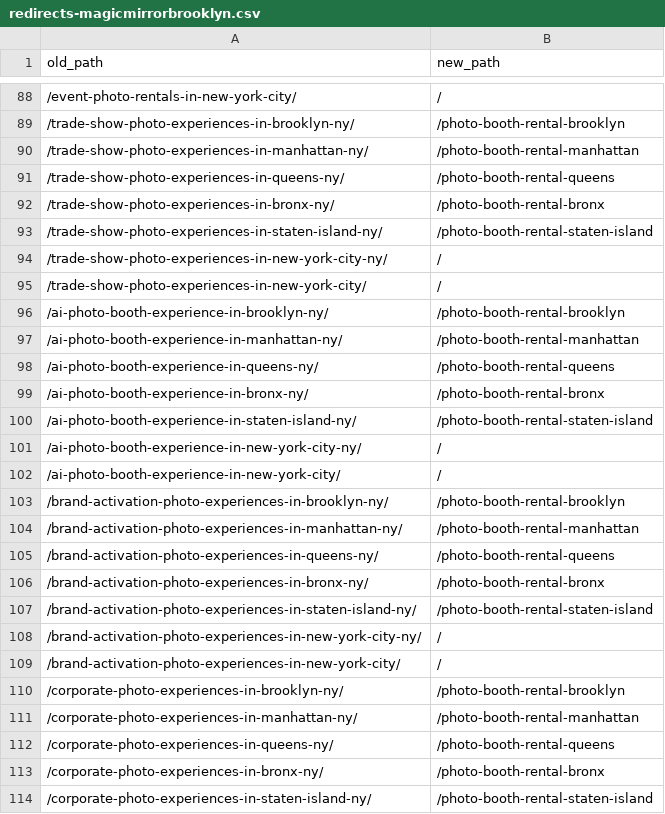
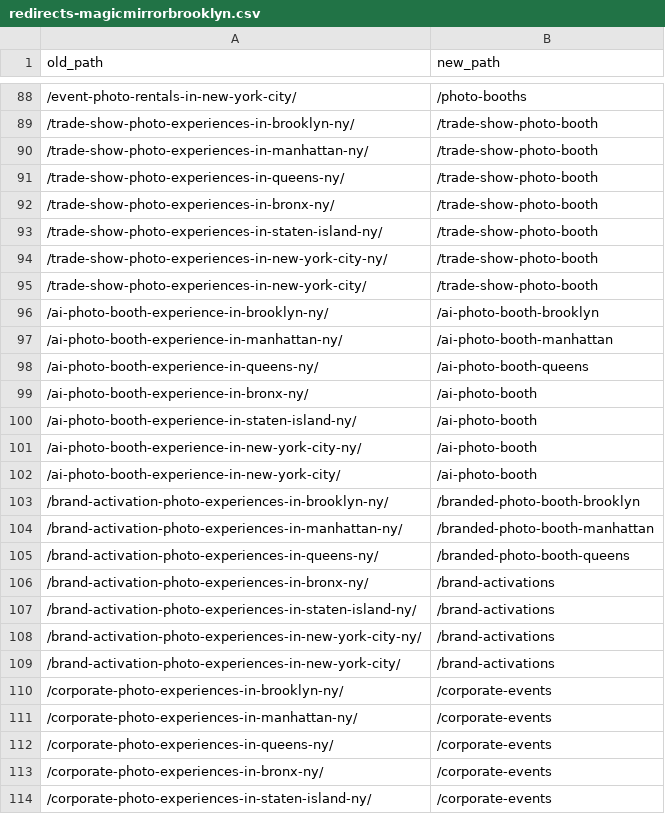
Before and after one commit to vallonadams18-dot/mirror-me-brooklyn, a CSV file: docs/redirects-magicmirrorbrooklyn.csv, drawn as a sheet; only a part is shown, gaps mark what is left out; the diff covers the shown part only.

```diff
--- a/docs/redirects-magicmirrorbrooklyn.csv
+++ b/docs/redirects-magicmirrorbrooklyn.csv
@@ -88,27 +88,27 @@ old_path,new_path
-/event-photo-rentals-in-new-york-city/,/
-/trade-show-photo-experiences-in-brooklyn-ny/,/photo-booth-rental-brooklyn
-/trade-show-photo-experiences-in-manhattan-ny/,/photo-booth-rental-manhattan
-/trade-show-photo-experiences-in-queens-ny/,/photo-booth-rental-queens
-/trade-show-photo-experiences-in-bronx-ny/,/photo-booth-rental-bronx
-/trade-show-photo-experiences-in-staten-island-ny/,/photo-booth-rental-staten-island
-/trade-show-photo-experiences-in-new-york-city-ny/,/
-/trade-show-photo-experiences-in-new-york-city/,/
-/ai-photo-booth-experience-in-brooklyn-ny/,/photo-booth-rental-brooklyn
-/ai-photo-booth-experience-in-manhattan-ny/,/photo-booth-rental-manhattan
-/ai-photo-booth-experience-in-queens-ny/,/photo-booth-rental-queens
-/ai-photo-booth-experience-in-bronx-ny/,/photo-booth-rental-bronx
-/ai-photo-booth-experience-in-staten-island-ny/,/photo-booth-rental-staten-island
-/ai-photo-booth-experience-in-new-york-city-ny/,/
-/ai-photo-booth-experience-in-new-york-city/,/
-/brand-activation-photo-experiences-in-brooklyn-ny/,/photo-booth-rental-brooklyn
-/brand-activation-photo-experiences-in-manhattan-ny/,/photo-booth-rental-manhattan
-/brand-activation-photo-experiences-in-queens-ny/,/photo-booth-rental-queens
-/brand-activation-photo-experiences-in-bronx-ny/,/photo-booth-rental-bronx
-/brand-activation-photo-experiences-in-staten-island-ny/,/photo-booth-rental-staten-island
-/brand-activation-photo-experiences-in-new-york-city-ny/,/
-/brand-activation-photo-experiences-in-new-york-city/,/
-/corporate-photo-experiences-in-brooklyn-ny/,/photo-booth-rental-brooklyn
-/corporate-photo-experiences-in-manhattan-ny/,/photo-booth-rental-manhattan
-/corporate-photo-experiences-in-queens-ny/,/photo-booth-rental-queens
-/corporate-photo-experiences-in-bronx-ny/,/photo-booth-rental-bronx
-/corporate-photo-experiences-in-staten-island-ny/,/photo-booth-rental-staten-island
+/event-photo-rentals-in-new-york-city/,/photo-booths
+/trade-show-photo-experiences-in-brooklyn-ny/,/trade-show-photo-booth
+/trade-show-photo-experiences-in-manhattan-ny/,/trade-show-photo-booth
+/trade-show-photo-experiences-in-queens-ny/,/trade-show-photo-booth
+/trade-show-photo-experiences-in-bronx-ny/,/trade-show-photo-booth
+/trade-show-photo-experiences-in-staten-island-ny/,/trade-show-photo-booth
+/trade-show-photo-experiences-in-new-york-city-ny/,/trade-show-photo-booth
+/trade-show-photo-experiences-in-new-york-city/,/trade-show-photo-booth
+/ai-photo-booth-experience-in-brooklyn-ny/,/ai-photo-booth-brooklyn
+/ai-photo-booth-experience-in-manhattan-ny/,/ai-photo-booth-manhattan
+/ai-photo-booth-experience-in-queens-ny/,/ai-photo-booth-queens
+/ai-photo-booth-experience-in-bronx-ny/,/ai-photo-booth
+/ai-photo-booth-experience-in-staten-island-ny/,/ai-photo-booth
+/ai-photo-booth-experience-in-new-york-city-ny/,/ai-photo-booth
+/ai-photo-booth-experience-in-new-york-city/,/ai-photo-booth
+/brand-activation-photo-experiences-in-brooklyn-ny/,/branded-photo-booth-brooklyn
+/brand-activation-photo-experiences-in-manhattan-ny/,/branded-photo-booth-manhattan
+/brand-activation-photo-experiences-in-queens-ny/,/branded-photo-booth-queens
+/brand-activation-photo-experiences-in-bronx-ny/,/brand-activations
+/brand-activation-photo-experiences-in-staten-island-ny/,/brand-activations
+/brand-activation-photo-experiences-in-new-york-city-ny/,/brand-activations
+/brand-activation-photo-experiences-in-new-york-city/,/brand-activations
+/corporate-photo-experiences-in-brooklyn-ny/,/corporate-events
+/corporate-photo-experiences-in-manhattan-ny/,/corporate-events
+/corporate-photo-experiences-in-queens-ny/,/corporate-events
+/corporate-photo-experiences-in-bronx-ny/,/corporate-events
+/corporate-photo-experiences-in-staten-island-ny/,/corporate-events
```
Also changed, not shown: 37 edited cells elsewhere in this file, docs/cloudflare-bulk-redirects.csv, docs/redirects-old-php-site.csv, 1 other file.
